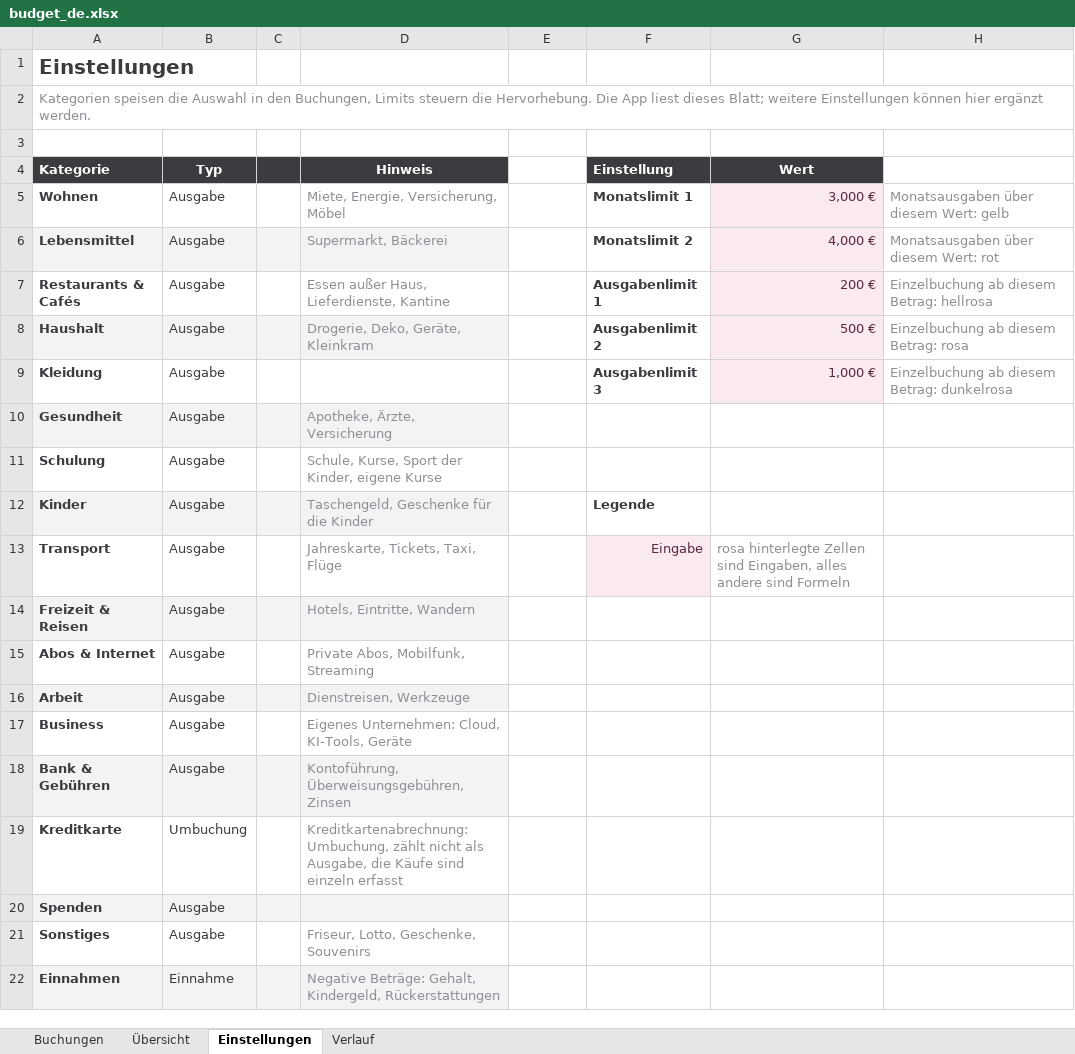
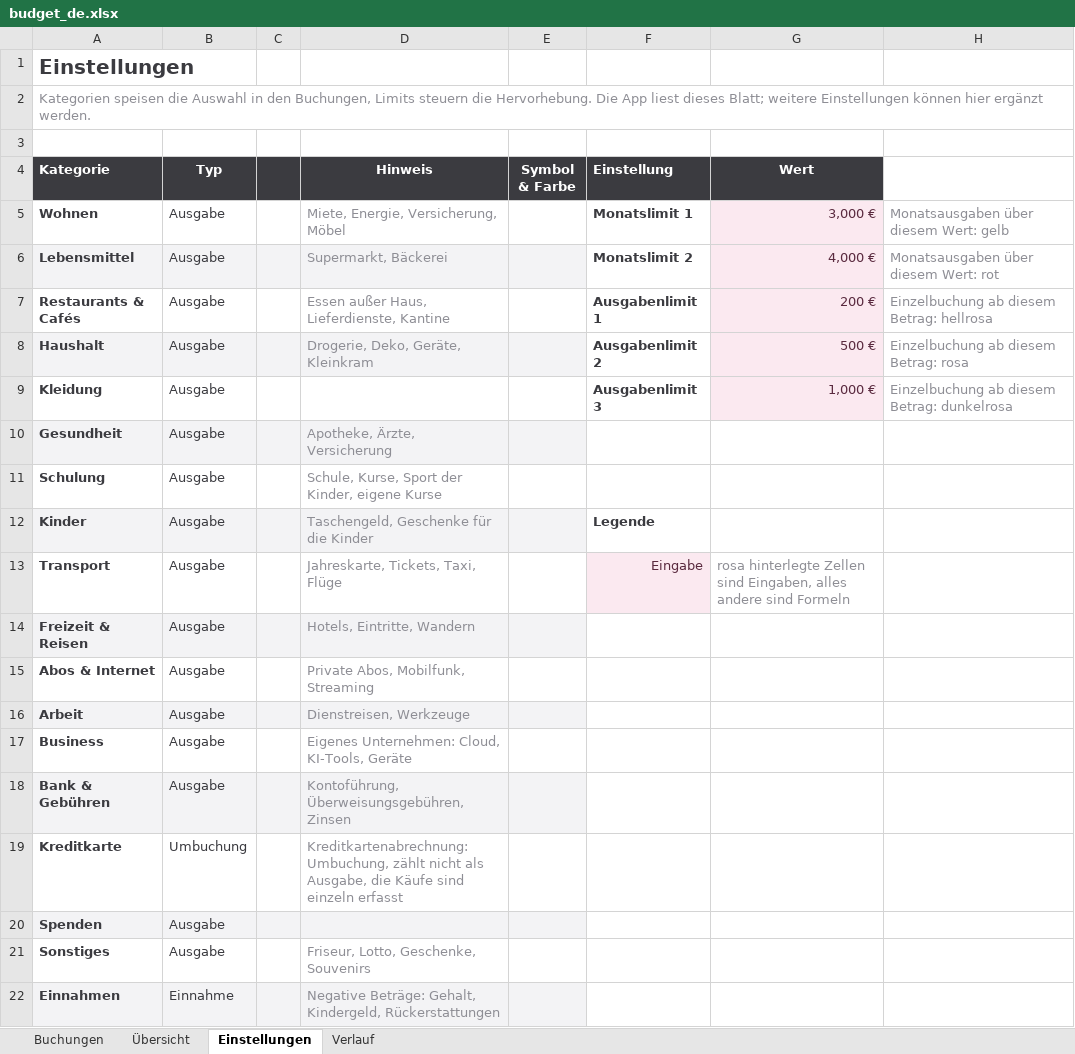
Before and after one commit to artiz/az-receipts-parser, an Excel workbook: app/assets/templates/budget_de.xlsx, sheet Einstellungen, drawn as a sheet; values as stored, in another font and other column widths than the file's, no borders; the diff names each change by its address in the sheet, - before the commit and + after, or states it on an @@ line.

```diff
--- a/app/assets/templates/budget_de.xlsx (sheet Einstellungen)
+++ b/app/assets/templates/budget_de.xlsx (sheet Einstellungen)
-E4: (empty)
+E4: Symbol & Farbe
-E4 fill: none
+E4 fill: #3B3B40
-E6 fill: none
+E6 fill: #F3F3F5
-E8 fill: none
+E8 fill: #F3F3F5
-E10 fill: none
+E10 fill: #F3F3F5
-E12 fill: none
+E12 fill: #F3F3F5
-E14 fill: none
+E14 fill: #F3F3F5
-E16 fill: none
+E16 fill: #F3F3F5
-E18 fill: none
+E18 fill: #F3F3F5
-E20 fill: none
+E20 fill: #F3F3F5
-E22 fill: none
+E22 fill: #F3F3F5
```
Also changed, not shown: app/assets/templates/budget_en.xlsx, app/assets/templates/budget_ru.xlsx, 20 other files.
